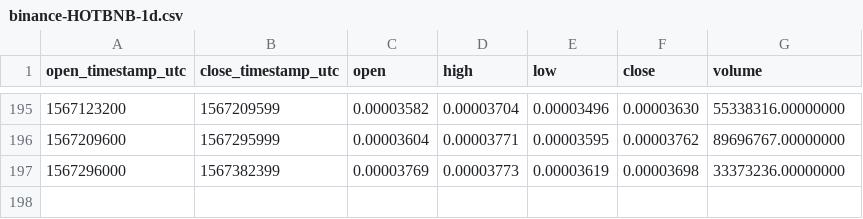
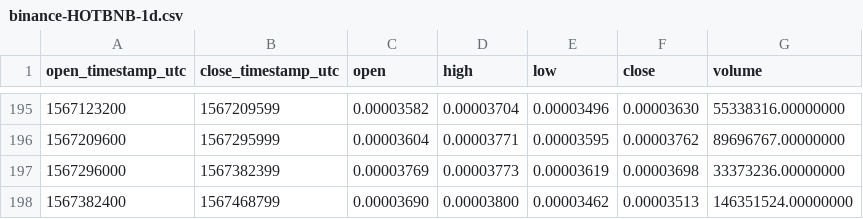
Before and after one commit to cryptobigbro/binance-HOTBNB, a CSV file: binance-HOTBNB-1d.csv, drawn as a sheet; only a part is shown, gaps mark what is left out.

```diff
--- a/binance-HOTBNB-1d.csv
+++ b/binance-HOTBNB-1d.csv
@@ -197 +197,2 @@ open_timestamp_utc,close_timestamp_utc,open,high,low,close,volume
 1567296000,1567382399,0.00003769,0.00003773,0.00003619,0.00003698,33373236.00000000
+1567382400,1567468799,0.00003690,0.00003800,0.00003462,0.00003513,146351524.00000000
```
Also changed, not shown: binance-HOTBNB-1h.csv.
